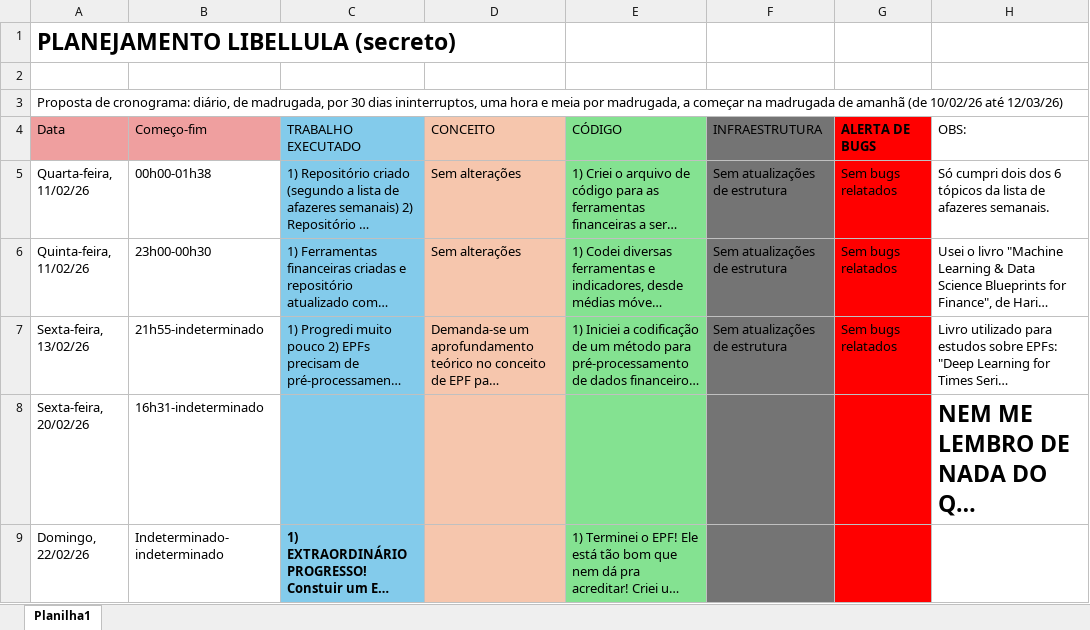
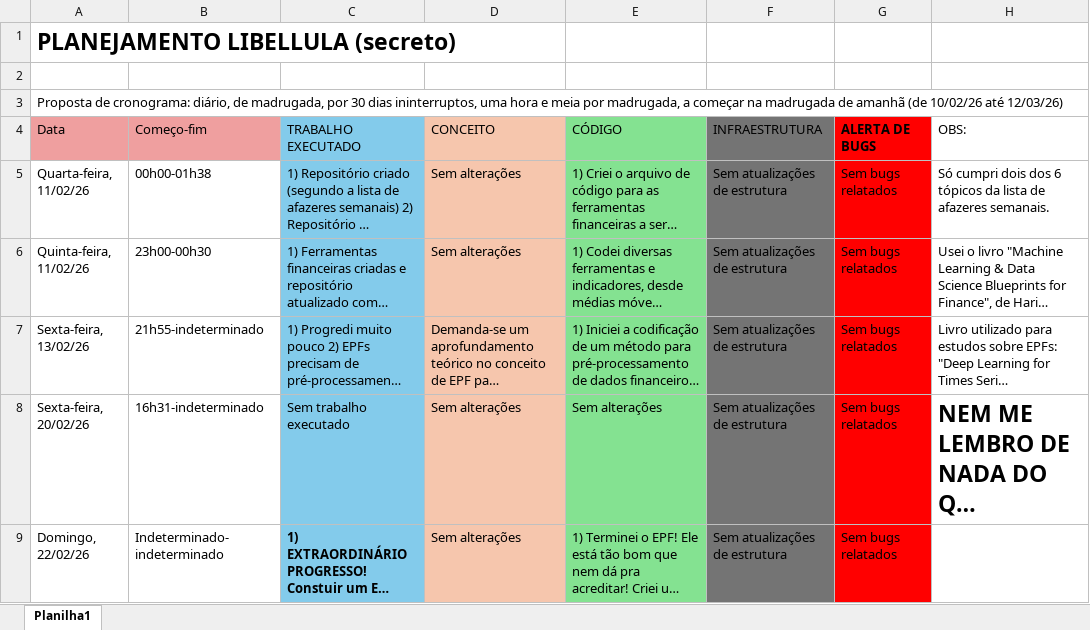
Before and after one commit to miguelrferreiraf/libellula, an Excel workbook: notes/LIBELLULA journal.xlsx, sheet Planilha1, drawn as a sheet; only a part is shown; long unchanged cells end in …; values as stored, in another font and other column widths than the file's, no borders; the diff covers the shown part only; the diff names each change by its address in the sheet, - before the commit and + after, or states it on an @@ line.

```diff
--- a/notes/LIBELLULA journal.xlsx (sheet Planilha1)
+++ b/notes/LIBELLULA journal.xlsx (sheet Planilha1)
-C8 (TRABALHO EXECUTADO): (empty)
+C8 (TRABALHO EXECUTADO): Sem trabalho executado
-D8:D9 (CONCEITO): (empty)
+D8:D9 (CONCEITO): Sem alterações
-E8 (CÓDIGO): (empty)
+E8 (CÓDIGO): Sem alterações
-F8:F9 (INFRAESTRUTURA): (empty)
+F8:F9 (INFRAESTRUTURA): Sem atualizações de estrutura
-G8:G9 (ALERTA DE BUGS): (empty)
+G8:G9 (ALERTA DE BUGS): Sem bugs relatados
```
Also changed, not shown: 1 added row elsewhere in this sheet, 5 other files.
